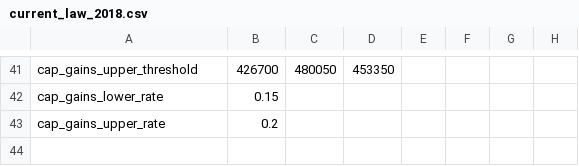
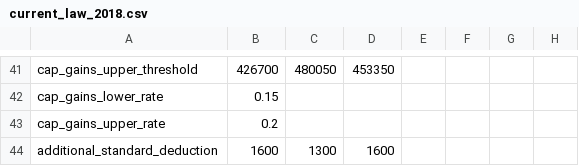
Before and after one commit to aelsibaie/taxsim, a CSV file: params/current_law_2018.csv, drawn as a sheet; only a part is shown, gaps mark what is left out.

Commit message:
add additional standard deduction for elderly

```diff
--- a/params/current_law_2018.csv
+++ b/params/current_law_2018.csv
@@ -43 +43,2 @@ cap_gains_lower_rate,0.15,,,,,,
 cap_gains_upper_rate,0.2,,,,,,
+additional_standard_deduction,1600,1300,1600,,,,
```
Also changed, not shown: params/house_2018.csv, 1 other file.
